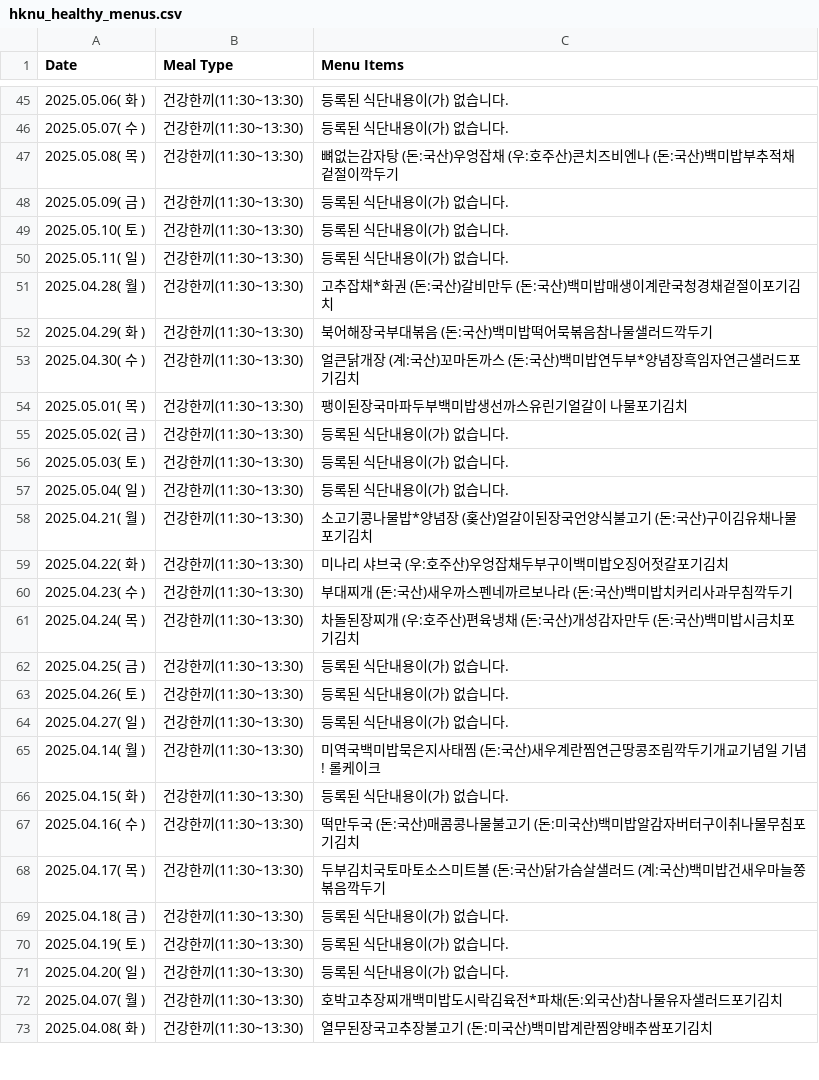
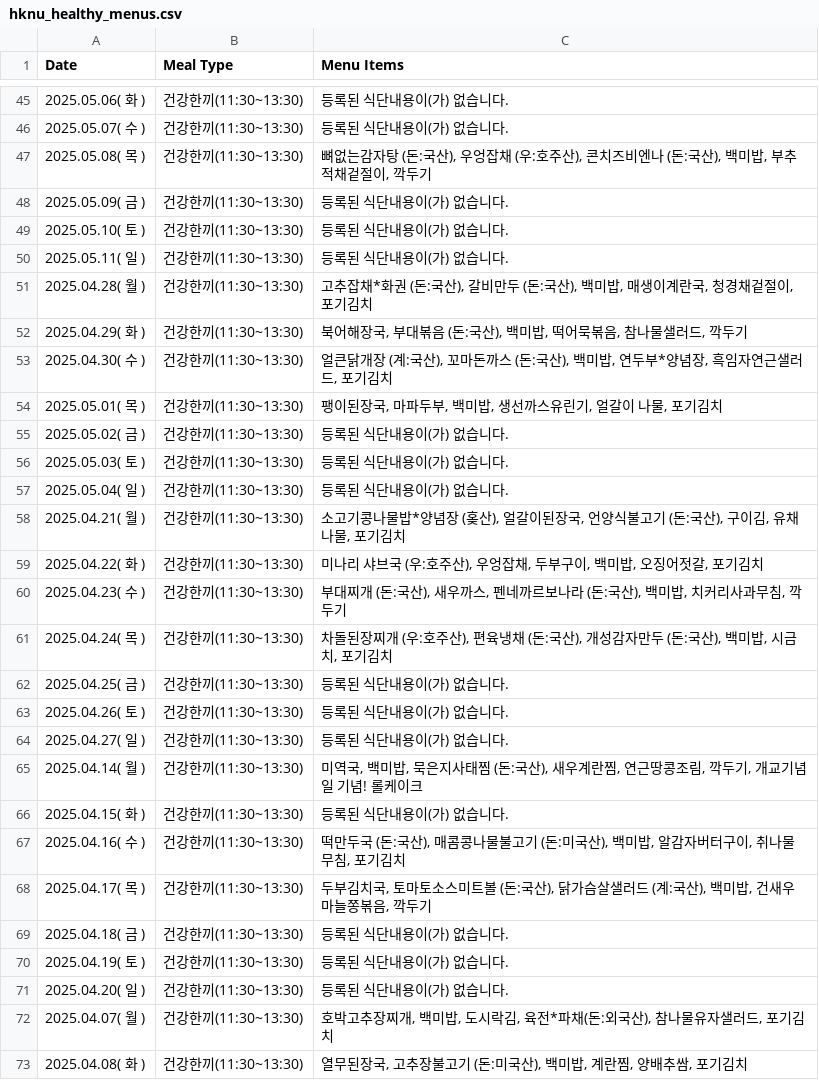
Before and after one commit to lynnc53/hknu-menu-scraper, a CSV file: data/hknu_healthy_menus.csv, drawn as a sheet; only a part is shown, gaps mark what is left out; the diff covers the shown part only.

```diff
--- a/data/hknu_healthy_menus.csv
+++ b/data/hknu_healthy_menus.csv
@@ -46,3 +46,3 @@ Date,Meal Type,Menu Items
 2025.05.07( 수 ),건강한끼(11:30~13:30),등록된 식단내용이(가) 없습니다.
-2025.05.08( 목 ),건강한끼(11:30~13:30),뼈없는감자탕 (돈:국산)우엉잡채 (우:호주산)콘치즈비엔나 (돈:국산)백미밥부추적채겉절이깍두기
+2025.05.08( 목 ),건강한끼(11:30~13:30),"뼈없는감자탕 (돈:국산), 우엉잡채 (우:호주산), 콘치즈비엔나 (돈:국산), 백미밥, 부추적채겉절이, 깍두기"
 2025.05.09( 금 ),건강한끼(11:30~13:30),등록된 식단내용이(가) 없습니다.
@@ -50,6 +50,6 @@ Date,Meal Type,Menu Items
 2025.05.11( 일 ),건강한끼(11:30~13:30),등록된 식단내용이(가) 없습니다.
-2025.04.28( 월 ),건강한끼(11:30~13:30),고추잡채*화권 (돈:국산)갈비만두  (돈:국산)백미밥매생이계란국청경채겉절이포기김치
-2025.04.29( 화 ),건강한끼(11:30~13:30),북어해장국부대볶음 (돈:국산)백미밥떡어묵볶음참나물샐러드깍두기
-2025.04.30( 수 ),건강한끼(11:30~13:30),얼큰닭개장 (계:국산)꼬마돈까스 (돈:국산)백미밥연두부*양념장흑임자연근샐러드포기김치
-2025.05.01( 목 ),건강한끼(11:30~13:30),팽이된장국마파두부백미밥생선까스유린기얼갈이 나물포기김치
+2025.04.28( 월 ),건강한끼(11:30~13:30),"고추잡채*화권 (돈:국산), 갈비만두  (돈:국산), 백미밥, 매생이계란국, 청경채겉절이, 포기김치"
+2025.04.29( 화 ),건강한끼(11:30~13:30),"북어해장국, 부대볶음 (돈:국산), 백미밥, 떡어묵볶음, 참나물샐러드, 깍두기"
+2025.04.30( 수 ),건강한끼(11:30~13:30),"얼큰닭개장 (계:국산), 꼬마돈까스 (돈:국산), 백미밥, 연두부*양념장, 흑임자연근샐러드, 포기김치"
+2025.05.01( 목 ),건강한끼(11:30~13:30),"팽이된장국, 마파두부, 백미밥, 생선까스유린기, 얼갈이 나물, 포기김치"
 2025.05.02( 금 ),건강한끼(11:30~13:30),등록된 식단내용이(가) 없습니다.
@@ -57,6 +57,6 @@ Date,Meal Type,Menu Items
 2025.05.04( 일 ),건강한끼(11:30~13:30),등록된 식단내용이(가) 없습니다.
-2025.04.21( 월 ),건강한끼(11:30~13:30),소고기콩나물밥*양념장 (홎산)얼갈이된장국언양식불고기 (돈:국산)구이김유채나물포기김치
-2025.04.22( 화 ),건강한끼(11:30~13:30),미나리 샤브국 (우:호주산)우엉잡채두부구이백미밥오징어젓갈포기김치
-2025.04.23( 수 ),건강한끼(11:30~13:30),부대찌개 (돈:국산)새우까스펜네까르보나라 (돈:국산)백미밥치커리사과무침깍두기
-2025.04.24( 목 ),건강한끼(11:30~13:30),차돌된장찌개 (우:호주산)편육냉채 (돈:국산)개성감자만두 (돈:국산)백미밥시금치포기김치
+2025.04.21( 월 ),건강한끼(11:30~13:30),"소고기콩나물밥*양념장 (홎산), 얼갈이된장국, 언양식불고기 (돈:국산), 구이김, 유채나물, 포기김치"
+2025.04.22( 화 ),건강한끼(11:30~13:30),"미나리 샤브국 (우:호주산), 우엉잡채, 두부구이, 백미밥, 오징어젓갈, 포기김치"
+2025.04.23( 수 ),건강한끼(11:30~13:30),"부대찌개 (돈:국산), 새우까스, 펜네까르보나라 (돈:국산), 백미밥, 치커리사과무침, 깍두기"
+2025.04.24( 목 ),건강한끼(11:30~13:30),"차돌된장찌개 (우:호주산), 편육냉채 (돈:국산), 개성감자만두 (돈:국산), 백미밥, 시금치, 포기김치"
 2025.04.25( 금 ),건강한끼(11:30~13:30),등록된 식단내용이(가) 없습니다.
@@ -64,6 +64,6 @@ Date,Meal Type,Menu Items
 2025.04.27( 일 ),건강한끼(11:30~13:30),등록된 식단내용이(가) 없습니다.
-2025.04.14( 월 ),건강한끼(11:30~13:30),미역국백미밥묵은지사태찜 (돈:국산)새우계란찜연근땅콩조림깍두기개교기념일 기념! 롤케이크
+2025.04.14( 월 ),건강한끼(11:30~13:30),"미역국, 백미밥, 묵은지사태찜 (돈:국산), 새우계란찜, 연근땅콩조림, 깍두기, 개교기념일 기념! 롤케이크"
 2025.04.15( 화 ),건강한끼(11:30~13:30),등록된 식단내용이(가) 없습니다.
-2025.04.16( 수 ),건강한끼(11:30~13:30),떡만두국 (돈:국산)매콤콩나물불고기 (돈:미국산)백미밥알감자버터구이취나물무침포기김치
-2025.04.17( 목 ),건강한끼(11:30~13:30),두부김치국토마토소스미트볼 (돈:국산)닭가슴살샐러드 (계:국산)백미밥건새우마늘쫑볶음깍두기
+2025.04.16( 수 ),건강한끼(11:30~13:30),"떡만두국 (돈:국산), 매콤콩나물불고기 (돈:미국산), 백미밥, 알감자버터구이, 취나물무침, 포기김치"
+2025.04.17( 목 ),건강한끼(11:30~13:30),"두부김치국, 토마토소스미트볼 (돈:국산), 닭가슴살샐러드 (계:국산), 백미밥, 건새우마늘쫑볶음, 깍두기"
 2025.04.18( 금 ),건강한끼(11:30~13:30),등록된 식단내용이(가) 없습니다.
@@ -71,3 +71,3 @@ Date,Meal Type,Menu Items
 2025.04.20( 일 ),건강한끼(11:30~13:30),등록된 식단내용이(가) 없습니다.
-2025.04.07( 월 ),건강한끼(11:30~13:30),호박고추장찌개백미밥도시락김육전*파채(돈:외국산)참나물유자샐러드포기김치
-2025.04.08( 화 ),건강한끼(11:30~13:30),열무된장국고추장불고기 (돈:미국산)백미밥계란찜양배추쌈포기김치
+2025.04.07( 월 ),건강한끼(11:30~13:30),"호박고추장찌개, 백미밥, 도시락김, 육전*파채(돈:외국산), 참나물유자샐러드, 포기김치"
+2025.04.08( 화 ),건강한끼(11:30~13:30),"열무된장국, 고추장불고기 (돈:미국산), 백미밥, 계란찜, 양배추쌈, 포기김치"
```
Also changed, not shown: 41 edited cells elsewhere in this file, data/hknu_yummy_menus.csv, 1 other file.
